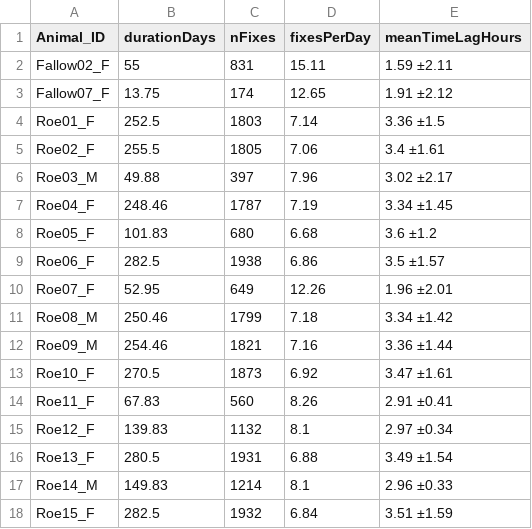
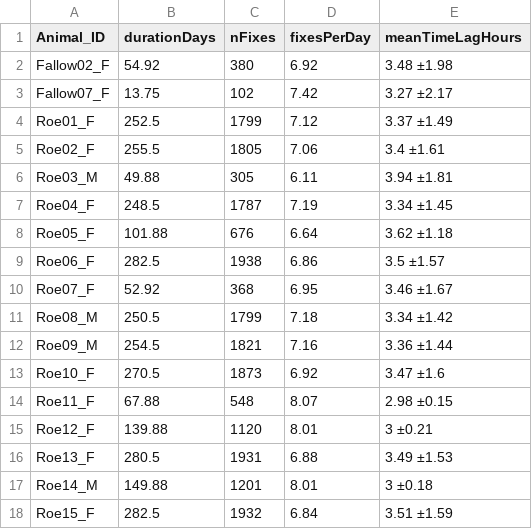
Before and after one commit to BenMMarshall/TICKSOLVE_DeerMovement, a CSV file: tables/trackingSummary.csv, drawn as a sheet.

Commit message:
New overview plots and regularised tracking freq

```diff
--- a/tables/trackingSummary.csv
+++ b/tables/trackingSummary.csv
@@ -1,18 +1,18 @@
 "Animal_ID","durationDays","nFixes","fixesPerDay","meanTimeLagHours"
-"Fallow02_F",55,831,15.11,"1.59 ±2.11"
-"Fallow07_F",13.75,174,12.65,"1.91 ±2.12"
-"Roe01_F",252.5,1803,7.14,"3.36 ±1.5"
+"Fallow02_F",54.92,380,6.92,"3.48 ±1.98"
+"Fallow07_F",13.75,102,7.42,"3.27 ±2.17"
+"Roe01_F",252.5,1799,7.12,"3.37 ±1.49"
 "Roe02_F",255.5,1805,7.06,"3.4 ±1.61"
-"Roe03_M",49.88,397,7.96,"3.02 ±2.17"
-"Roe04_F",248.46,1787,7.19,"3.34 ±1.45"
-"Roe05_F",101.83,680,6.68,"3.6 ±1.2"
+"Roe03_M",49.88,305,6.11,"3.94 ±1.81"
+"Roe04_F",248.5,1787,7.19,"3.34 ±1.45"
+"Roe05_F",101.88,676,6.64,"3.62 ±1.18"
 "Roe06_F",282.5,1938,6.86,"3.5 ±1.57"
-"Roe07_F",52.95,649,12.26,"1.96 ±2.01"
-"Roe08_M",250.46,1799,7.18,"3.34 ±1.42"
-"Roe09_M",254.46,1821,7.16,"3.36 ±1.44"
-"Roe10_F",270.5,1873,6.92,"3.47 ±1.61"
-"Roe11_F",67.83,560,8.26,"2.91 ±0.41"
-"Roe12_F",139.83,1132,8.1,"2.97 ±0.34"
-"Roe13_F",280.5,1931,6.88,"3.49 ±1.54"
-"Roe14_M",149.83,1214,8.1,"2.96 ±0.33"
+"Roe07_F",52.92,368,6.95,"3.46 ±1.67"
+"Roe08_M",250.5,1799,7.18,"3.34 ±1.42"
+"Roe09_M",254.5,1821,7.16,"3.36 ±1.44"
+"Roe10_F",270.5,1873,6.92,"3.47 ±1.6"
+"Roe11_F",67.88,548,8.07,"2.98 ±0.15"
+"Roe12_F",139.88,1120,8.01,"3 ±0.21"
+"Roe13_F",280.5,1931,6.88,"3.49 ±1.53"
+"Roe14_M",149.88,1201,8.01,"3 ±0.18"
 "Roe15_F",282.5,1932,6.84,"3.51 ±1.59"
```
Also changed, not shown: 31 other files.
